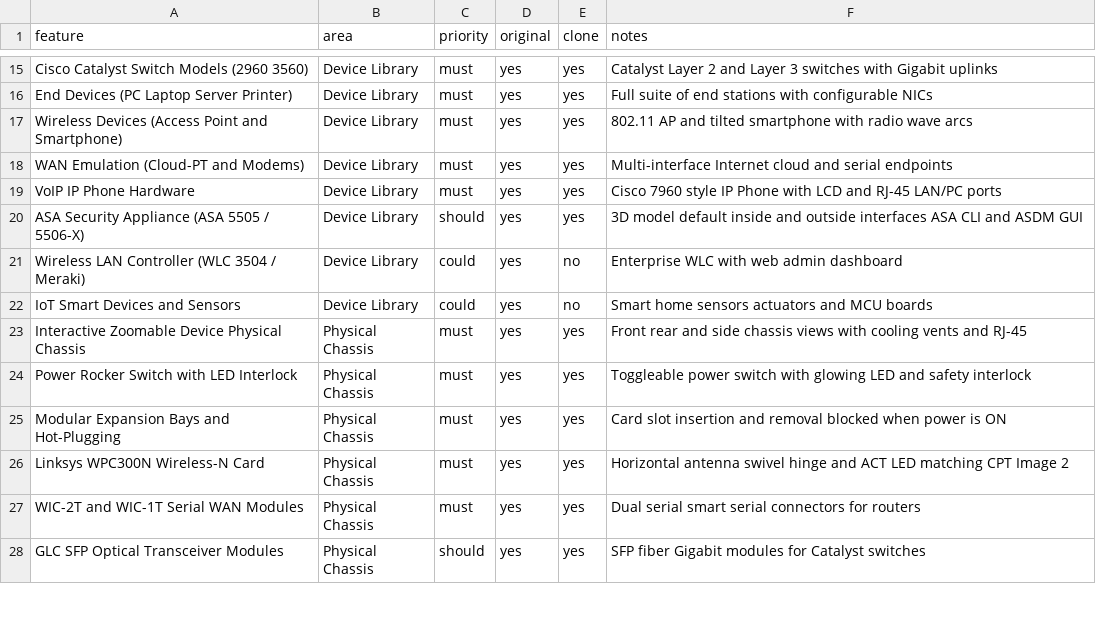
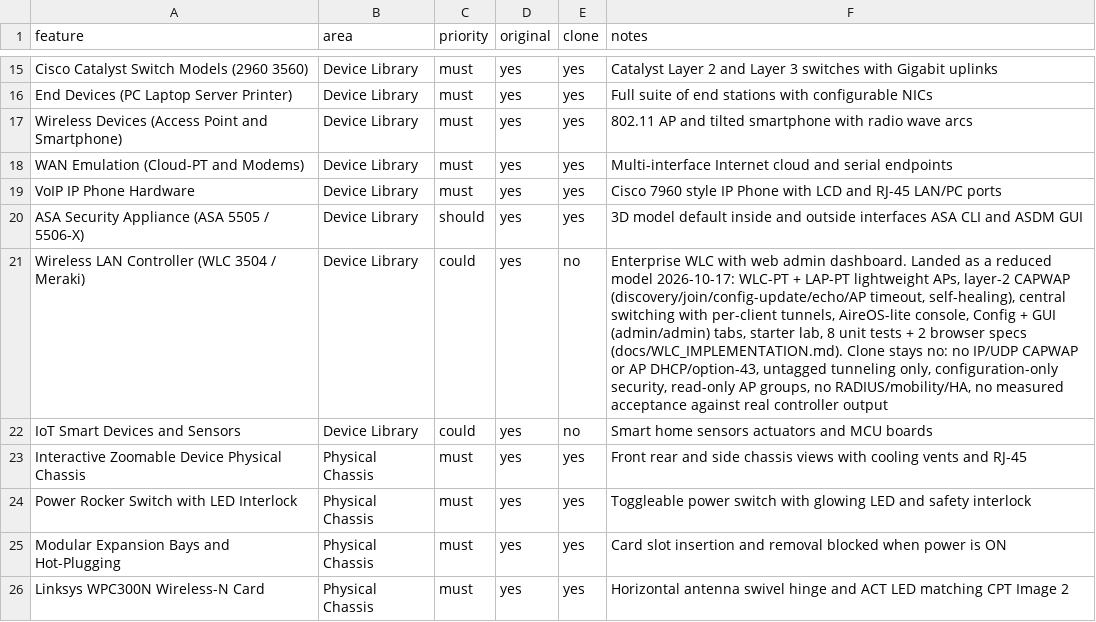
Before and after one commit to zerakjamil/wirex-web, a CSV file: replica/features.csv, drawn as a sheet; only a part is shown, gaps mark what is left out; the shorter side is filled out with more unchanged rows; the diff names each change by its address in the sheet, - before the commit and + after, or states it on an @@ line.

Commit message:
feat(wlc): wireless LAN controller with central switching, console, GUI, starter lab
- CAPWAP control plane (L2, ethertype 0x88B5): discovery/join/config-update/echo/timeout, self-healing
- Central switching: radio encapsulation, per-client tunnels, group flooding, wired->wireless tunneling
- AireOS-lite console (show wlan/ap/client/interface summary, config wlan CRUD)
- Device window Config tab (WLAN CRUD, AP groups, management address) and GUI tab (admin/admin)
- Rack icon, catalog entry, starter lab card, EN/AR/CKB strings
- hasCapwapActivity keeps realtime ticks driving CAPWAP timers when idle (found by E2E)
- 8 unit tests (471/471 total), 2 new browser specs (37/37 E2E), docs/WLC_IMPLEMENTATION.md

```diff
--- a/replica/features.csv
+++ b/replica/features.csv
-F21 (notes): …web admin dashboard
+F21 (notes): …web admin dashboard. Landed as a reduced model 2026-10-17: WLC-PT + LAP-PT lightweight APs, layer-2 CAPWAP (discovery/join/config-update/echo/AP timeout, self-healing), central switching with per-client tunnels, AireOS-lite console, Config + GUI (admin/admin) tabs, starter lab, 8 unit tests + 2 browser specs (docs/WLC_IMPLEMENTATION.md). Clone stays no: no IP/UDP CAPWAP or AP DHCP/option-43, untagged tunneling only, configuration-only security, read-only AP groups, no RADIUS/mobility/HA, no measured acceptance against real controller output
```
Also changed, not shown: 22 other files.
